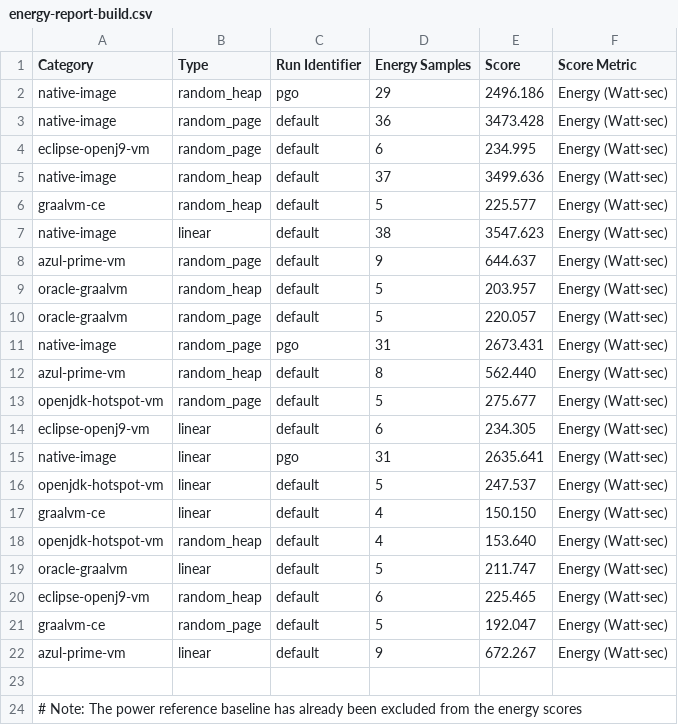
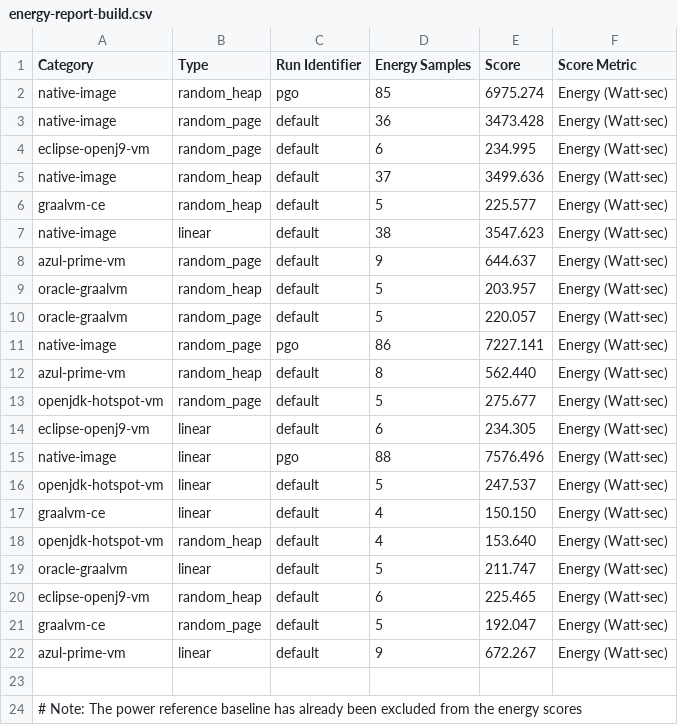
Before and after one commit to ionutbalosin/jvm-energy-consumption, a CSV file: java-samples/results/jdk-21/x86_64/linux/MemoryAccessPatterns/summary-reports/energy-report-build.csv, drawn as a sheet.

```diff
--- a/java-samples/results/jdk-21/x86_64/linux/MemoryAccessPatterns/summary-reports/energy-report-build.csv
+++ b/java-samples/results/jdk-21/x86_64/linux/MemoryAccessPatterns/summary-reports/energy-report-build.csv
@@ -1,3 +1,3 @@
           Category;                      Type;  Run Identifier;  Energy Samples;         Score;       Score Metric
-      native-image;               random_heap;             pgo;              29;      2496.186;  Energy (Watt⋅sec)
+      native-image;               random_heap;             pgo;              85;      6975.274;  Energy (Watt⋅sec)
       native-image;               random_page;         default;              36;      3473.428;  Energy (Watt⋅sec)
@@ -10,3 +10,3 @@
     oracle-graalvm;               random_page;         default;               5;       220.057;  Energy (Watt⋅sec)
-      native-image;               random_page;             pgo;              31;      2673.431;  Energy (Watt⋅sec)
+      native-image;               random_page;             pgo;              86;      7227.141;  Energy (Watt⋅sec)
      azul-prime-vm;               random_heap;         default;               8;       562.440;  Energy (Watt⋅sec)
@@ -14,3 +14,3 @@ openjdk-hotspot-vm;               random_page;         default;               5;
  eclipse-openj9-vm;                    linear;         default;               6;       234.305;  Energy (Watt⋅sec)
-      native-image;                    linear;             pgo;              31;      2635.641;  Energy (Watt⋅sec)
+      native-image;                    linear;             pgo;              88;      7576.496;  Energy (Watt⋅sec)
 openjdk-hotspot-vm;                    linear;         default;               5;       247.537;  Energy (Watt⋅sec)
```
Also changed, not shown: java-samples/results/jdk-21/x86_64/linux/LoggingPatterns/summary-reports/energy-report-build.csv, java-samples/results/jdk-21/x86_64/linux/SortingAlgorithms/summary-reports/energy-report-build.csv, 19 other files.
